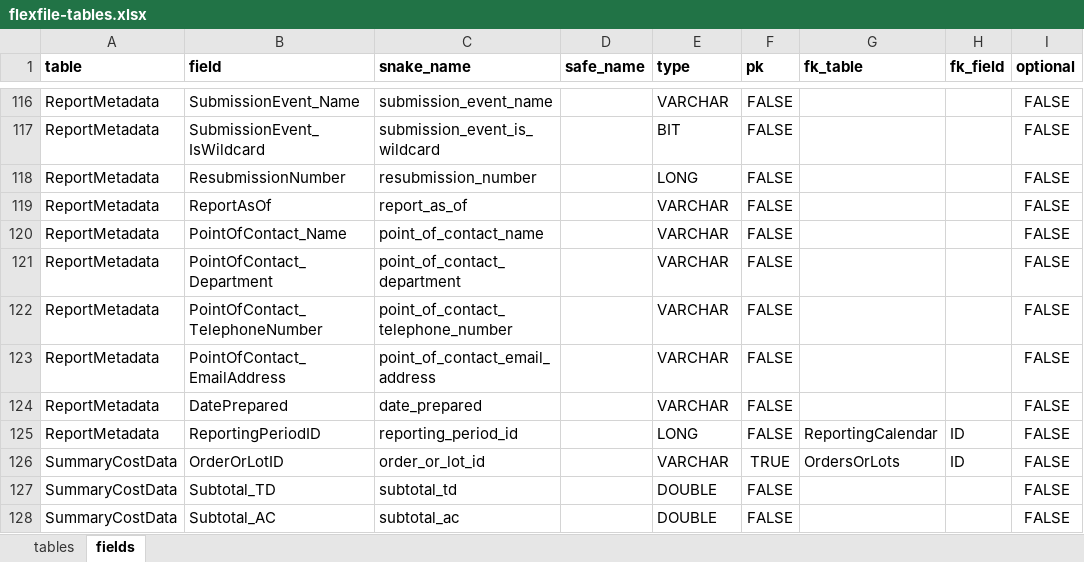
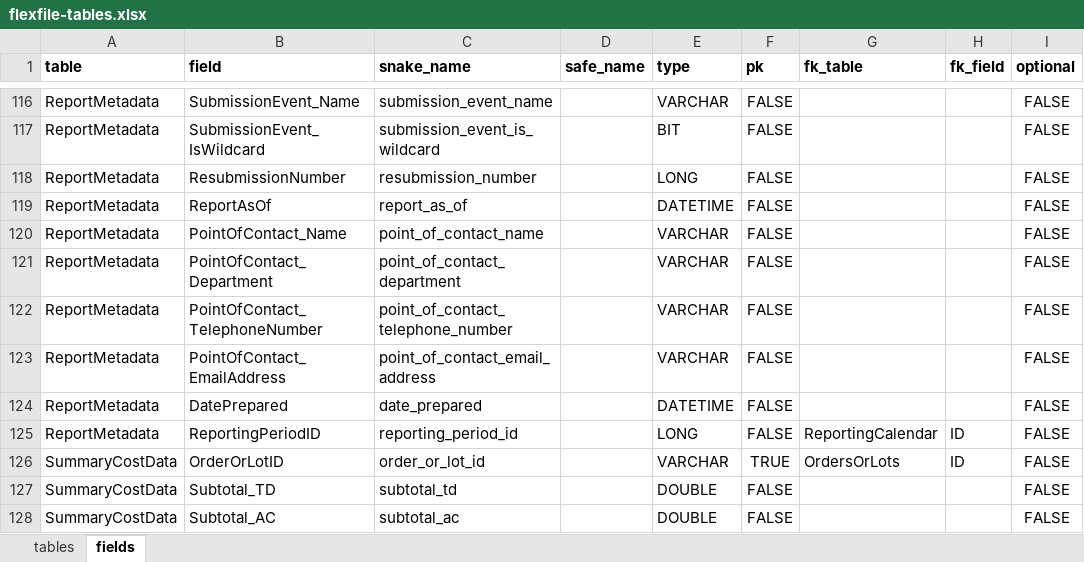
Before and after one commit to Technomics/readflexfile, an Excel workbook: data-raw/flexfile-tables.xlsx, sheet fields, drawn as a sheet; only a part is shown, gaps mark what is left out; values as stored, in another font and other column widths than the file's, no borders; the diff names each change by its address in the sheet, - before the commit and + after, or states it on an @@ line.

```diff
--- a/data-raw/flexfile-tables.xlsx (sheet fields)
+++ b/data-raw/flexfile-tables.xlsx (sheet fields)
-E119 (type): VARCHAR
+E119 (type): DATETIME
-E124 (type): VARCHAR
+E124 (type): DATETIME
```
Also changed, not shown: sheet tables, data-raw/quantity-tables.xlsx, 15 other files.
